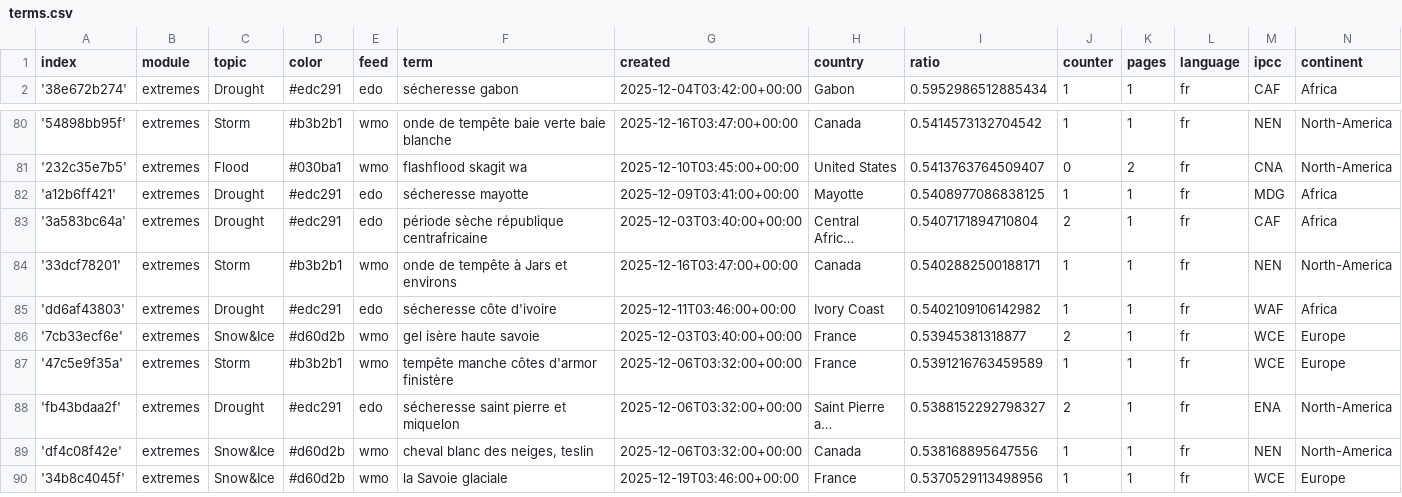
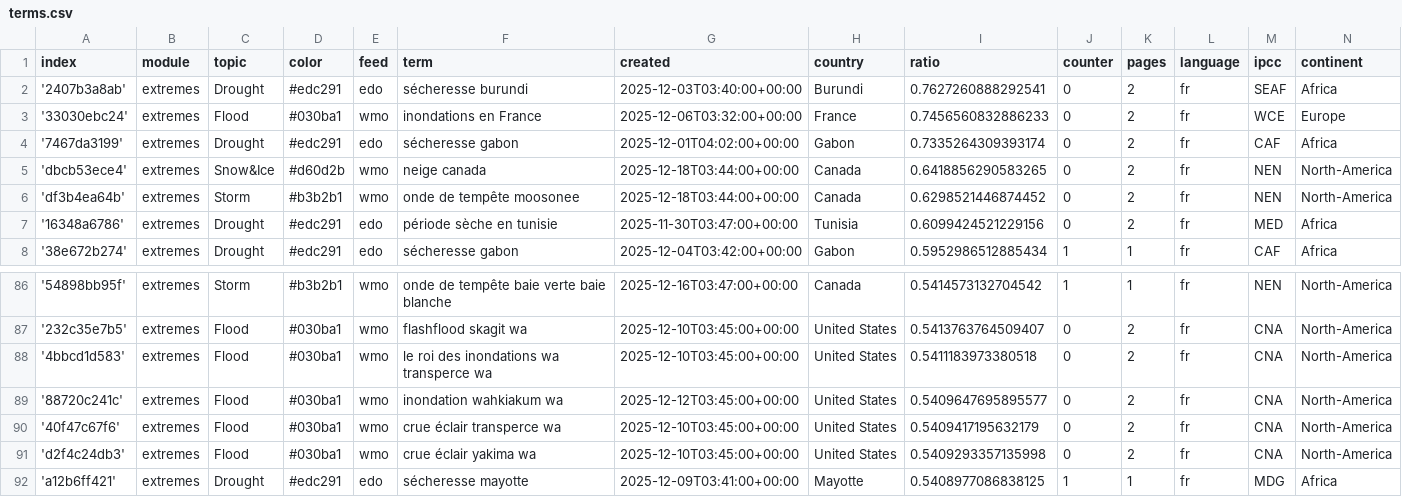
Before and after one commit to TinoH91news/frenchExtremes, a CSV file: terms.csv, drawn as a sheet; only a part is shown, gaps mark what is left out; the shorter side is filled out with more unchanged rows; long unchanged cells end in …; the diff names each change by its address in the sheet, - before the commit and + after, or states it on an @@ line.

Commit message:
Commit from GitHub Actions (import:0.0)

```diff
--- a/terms.csv
+++ b/terms.csv
+row 2: '2407b3a8ab' | extremes | Drought | #edc291 | edo | sécheresse burundi | 2025-12-03T03:40:00+00:00 | Burundi | 0.7627260888292541 | 0 | 2 | fr | SEAF | Africa
+row 3: '33030ebc24' | extremes | Flood | #030ba1 | wmo | inondations en France | 2025-12-06T03:32:00+00:00 | France | 0.7456560832886233 | 0 | 2 | fr | WCE | Europe
+row 4: '7467da3199' | extremes | Drought | #edc291 | edo | sécheresse gabon | 2025-12-01T04:02:00+00:00 | Gabon | 0.7335264309393174 | 0 | 2 | fr | CAF | Africa
+row 5: 'dbcb53ece4' | extremes | Snow&Ice | #d60d2b | wmo | neige canada | 2025-12-18T03:44:00+00:00 | Canada | 0.6418856290583265 | 0 | 2 | fr | NEN | North-America
+row 6: 'df3b4ea64b' | extremes | Storm | #b3b2b1 | wmo | onde de tempête moosonee | 2025-12-18T03:44:00+00:00 | Canada | 0.6298521446874452 | 0 | 2 | fr | NEN | North-America
+row 7: '16348a6786' | extremes | Drought | #edc291 | edo | période sèche en tunisie | 2025-11-30T03:47:00+00:00 | Tunisia | 0.6099424521229156 | 0 | 2 | fr | MED | Africa
+row 88: '4bbcd1d583' | extremes | Flood | #030ba1 | wmo | le roi des inondations wa transperce wa | 2025-12-10T03:45:00+00:00 | United States | 0.5411183973380518 | 0 | 2 | fr | CNA | North-America
+row 89: '88720c241c' | extremes | Flood | #030ba1 | wmo | inondation wahkiakum wa | 2025-12-12T03:45:00+00:00 | United States | 0.5409647695895577 | 0 | 2 | fr | CNA | North-America
+row 90: '40f47c67f6' | extremes | Flood | #030ba1 | wmo | crue éclair transperce wa | 2025-12-10T03:45:00+00:00 | United States | 0.5409417195632179 | 0 | 2 | fr | CNA | North-America
+row 91: 'd2f4c24db3' | extremes | Flood | #030ba1 | wmo | crue éclair yakima wa | 2025-12-10T03:45:00+00:00 | United States | 0.5409293357135998 | 0 | 2 | fr | CNA | North-America
```
